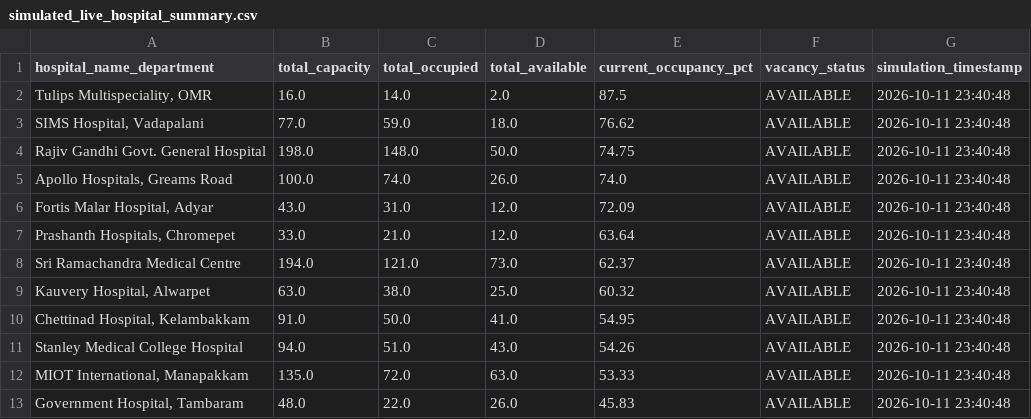
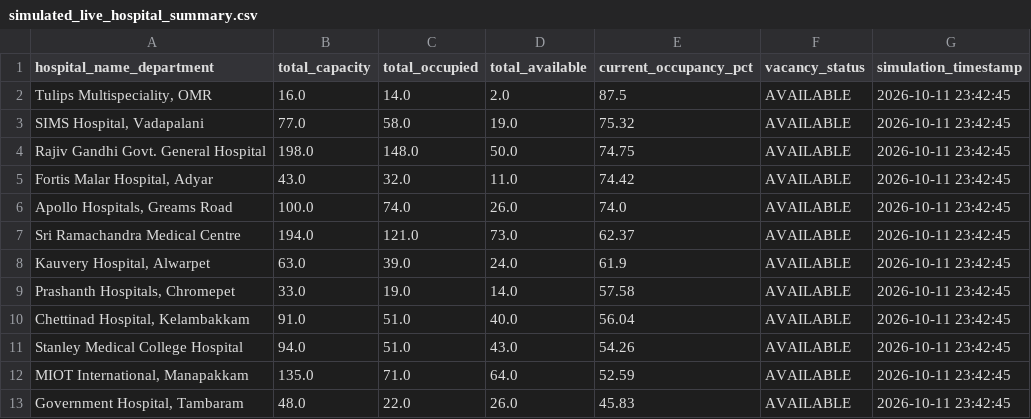
Before and after one commit to Santhin-techie/Hospital-analysis, a CSV file: Dashboard/bed_occupancy/outputs/simulated_live_hospital_summary.csv, drawn as a sheet.

```diff
--- a/Dashboard/bed_occupancy/outputs/simulated_live_hospital_summary.csv
+++ b/Dashboard/bed_occupancy/outputs/simulated_live_hospital_summary.csv
@@ -1,13 +1,13 @@
 hospital_name_department,total_capacity,total_occupied,total_available,current_occupancy_pct,vacancy_status,simulation_timestamp
-"Tulips Multispeciality, OMR",16.0,14.0,2.0,87.5,AVAILABLE,2026-10-11 23:40:48
-"SIMS Hospital, Vadapalani",77.0,59.0,18.0,76.62,AVAILABLE,2026-10-11 23:40:48
-Rajiv Gandhi Govt. General Hospital,198.0,148.0,50.0,74.75,AVAILABLE,2026-10-11 23:40:48
-"Apollo Hospitals, Greams Road",100.0,74.0,26.0,74.0,AVAILABLE,2026-10-11 23:40:48
-"Fortis Malar Hospital, Adyar",43.0,31.0,12.0,72.09,AVAILABLE,2026-10-11 23:40:48
-"Prashanth Hospitals, Chromepet",33.0,21.0,12.0,63.64,AVAILABLE,2026-10-11 23:40:48
-Sri Ramachandra Medical Centre,194.0,121.0,73.0,62.37,AVAILABLE,2026-10-11 23:40:48
-"Kauvery Hospital, Alwarpet",63.0,38.0,25.0,60.32,AVAILABLE,2026-10-11 23:40:48
-"Chettinad Hospital, Kelambakkam",91.0,50.0,41.0,54.95,AVAILABLE,2026-10-11 23:40:48
-Stanley Medical College Hospital,94.0,51.0,43.0,54.26,AVAILABLE,2026-10-11 23:40:48
-"MIOT International, Manapakkam",135.0,72.0,63.0,53.33,AVAILABLE,2026-10-11 23:40:48
-"Government Hospital, Tambaram",48.0,22.0,26.0,45.83,AVAILABLE,2026-10-11 23:40:48
+"Tulips Multispeciality, OMR",16.0,14.0,2.0,87.5,AVAILABLE,2026-10-11 23:42:45
+"SIMS Hospital, Vadapalani",77.0,58.0,19.0,75.32,AVAILABLE,2026-10-11 23:42:45
+Rajiv Gandhi Govt. General Hospital,198.0,148.0,50.0,74.75,AVAILABLE,2026-10-11 23:42:45
+"Fortis Malar Hospital, Adyar",43.0,32.0,11.0,74.42,AVAILABLE,2026-10-11 23:42:45
+"Apollo Hospitals, Greams Road",100.0,74.0,26.0,74.0,AVAILABLE,2026-10-11 23:42:45
+Sri Ramachandra Medical Centre,194.0,121.0,73.0,62.37,AVAILABLE,2026-10-11 23:42:45
+"Kauvery Hospital, Alwarpet",63.0,39.0,24.0,61.9,AVAILABLE,2026-10-11 23:42:45
+"Prashanth Hospitals, Chromepet",33.0,19.0,14.0,57.58,AVAILABLE,2026-10-11 23:42:45
+"Chettinad Hospital, Kelambakkam",91.0,51.0,40.0,56.04,AVAILABLE,2026-10-11 23:42:45
+Stanley Medical College Hospital,94.0,51.0,43.0,54.26,AVAILABLE,2026-10-11 23:42:45
+"MIOT International, Manapakkam",135.0,71.0,64.0,52.59,AVAILABLE,2026-10-11 23:42:45
+"Government Hospital, Tambaram",48.0,22.0,26.0,45.83,AVAILABLE,2026-10-11 23:42:45
```
Also changed, not shown: Dashboard/bed_occupancy/outputs/simulated_live_availability.csv, 1 other file.
